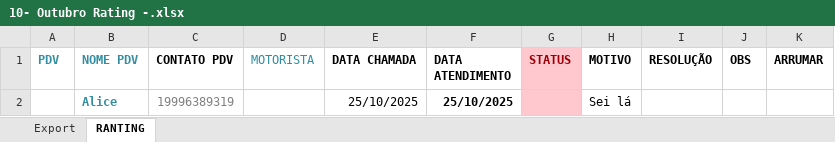
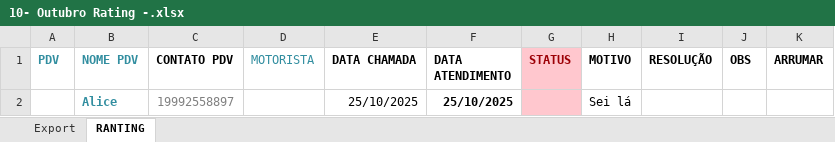
Before and after one commit to AmaroAalice/Boot-, an Excel workbook: Planilhas/10- Outubro Rating -.xlsx, sheet RANTING, drawn as a sheet; values as stored, in another font and other column widths than the file's, no borders; conditional formats and table styles not drawn; the diff names each change by its address in the sheet, - before the commit and + after, or states it on an @@ line.

```diff
--- a/Planilhas/10- Outubro Rating -.xlsx (sheet RANTING)
+++ b/Planilhas/10- Outubro Rating -.xlsx (sheet RANTING)
-C2 (CONTATO PDV): 19996389319
+C2 (CONTATO PDV): 19992558897
```
Also changed, not shown: 4 other files.
